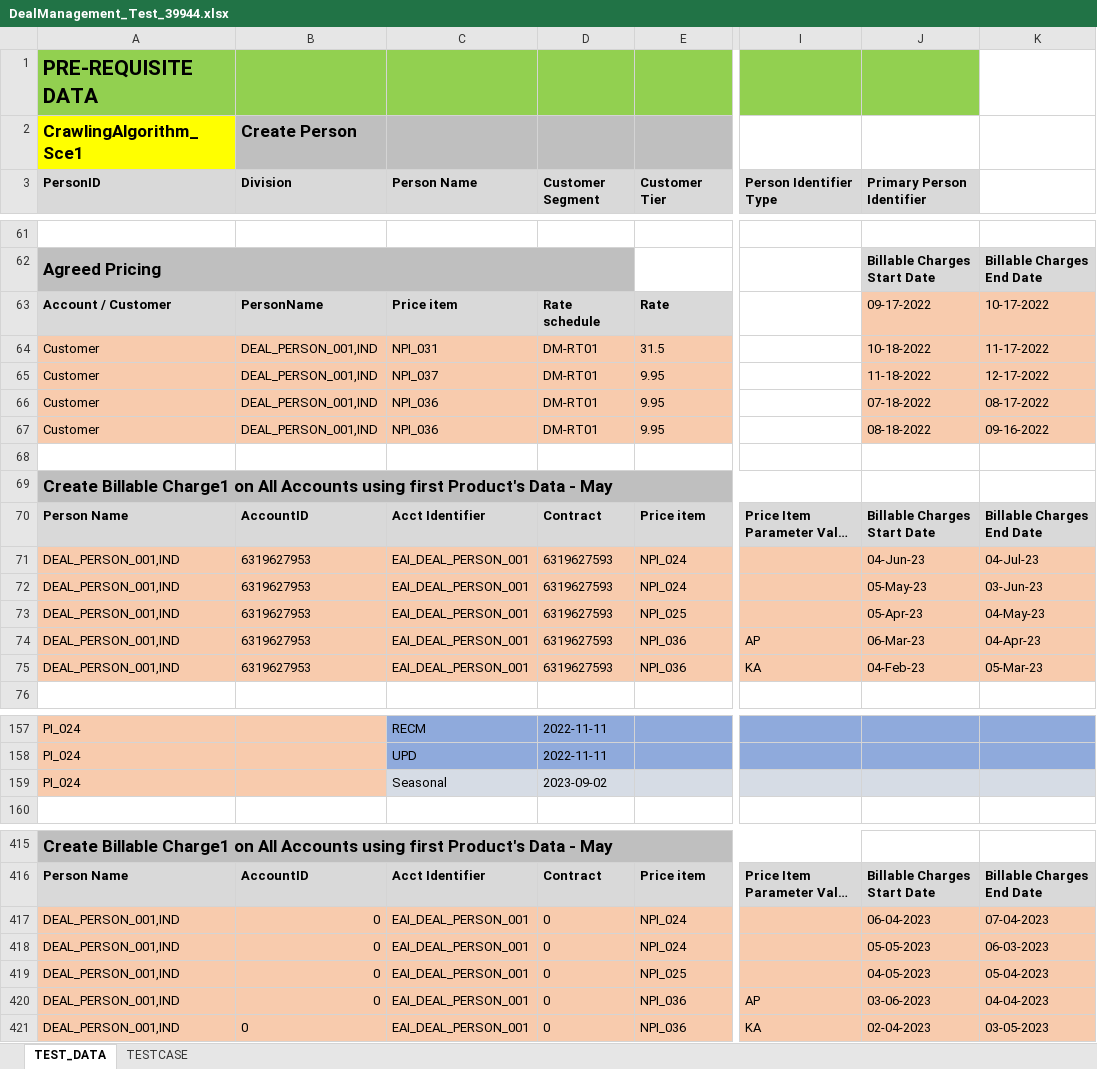
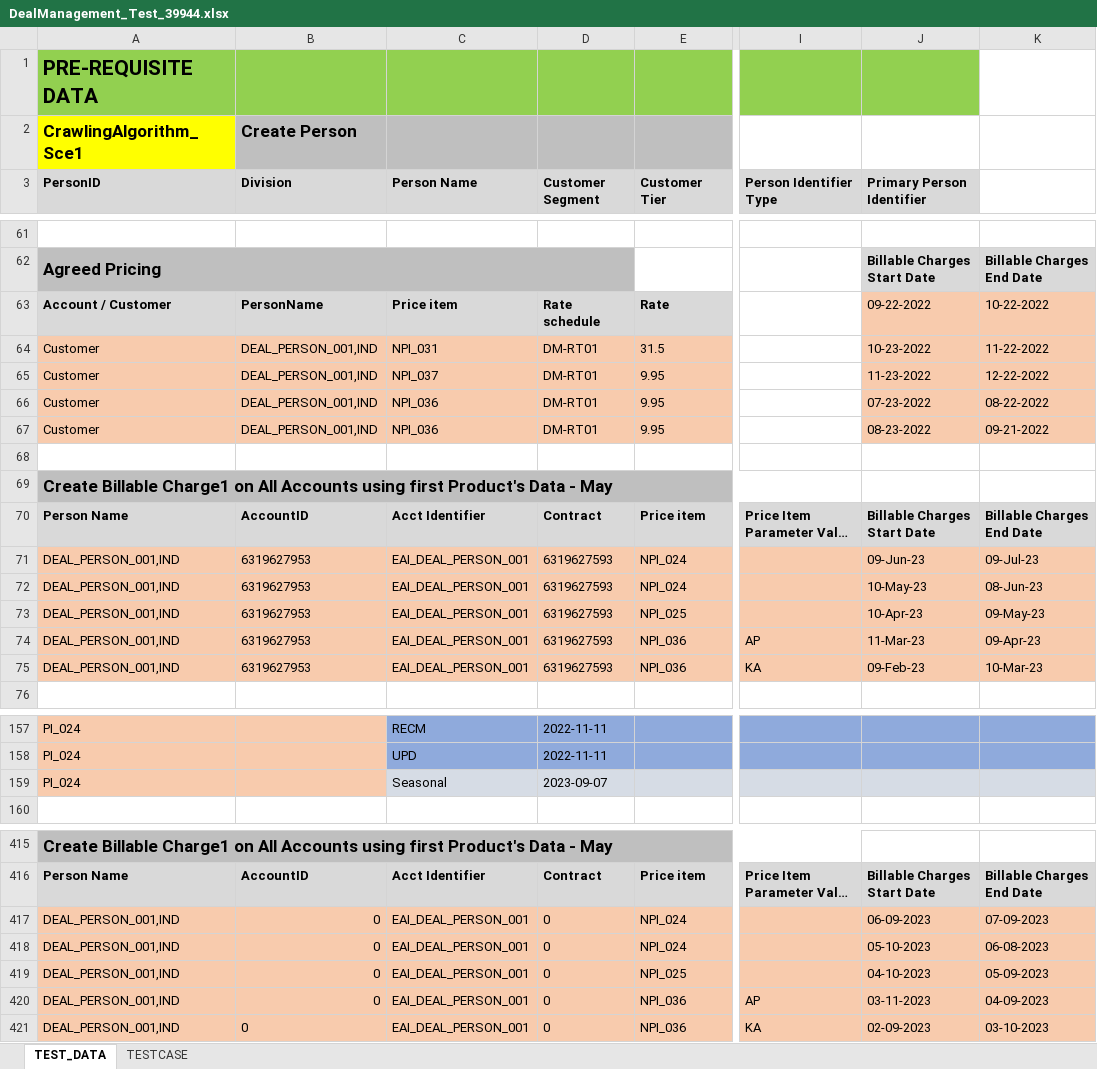
Before and after one commit to Rohit00099/estimate, an Excel workbook: DM/databank/banking/deal_management/DealManagement_Test_39944.xlsx, sheet TEST_DATA, drawn as a sheet; only a part is shown, gaps mark what is left out; long unchanged cells end in …; values as stored, in another font and other column widths than the file's, no borders; the diff covers the shown part only; the diff names each change by its address in the sheet, - before the commit and + after, or states it on an @@ line.

```diff
--- a/DM/databank/banking/deal_management/DealManagement_Test_39944.xlsx (sheet TEST_DATA)
+++ b/DM/databank/banking/deal_management/DealManagement_Test_39944.xlsx (sheet TEST_DATA)
-J63 (Primary Person Identifier): 09-17-2022
+J63 (Primary Person Identifier): 09-22-2022
-K63: 10-17-2022
+K63: 10-22-2022
-J64 (Primary Person Identifier): 10-18-2022
+J64 (Primary Person Identifier): 10-23-2022
-K64: 11-17-2022
+K64: 11-22-2022
-J65 (Primary Person Identifier): 11-18-2022
+J65 (Primary Person Identifier): 11-23-2022
-K65: 12-17-2022
+K65: 12-22-2022
-J66 (Primary Person Identifier): 07-18-2022
+J66 (Primary Person Identifier): 07-23-2022
-K66: 08-17-2022
+K66: 08-22-2022
-J67 (Primary Person Identifier): 08-18-2022
+J67 (Primary Person Identifier): 08-23-2022
-K67: 09-16-2022
+K67: 09-21-2022
-J71 (Primary Person Identifier): 04-Jun-23
+J71 (Primary Person Identifier): 09-Jun-23
-K71: 04-Jul-23
+K71: 09-Jul-23
-J72 (Primary Person Identifier): 05-May-23
+J72 (Primary Person Identifier): 10-May-23
-K72: 03-Jun-23
+K72: 08-Jun-23
-J73 (Primary Person Identifier): 05-Apr-23
+J73 (Primary Person Identifier): 10-Apr-23
-K73: 04-May-23
+K73: 09-May-23
-J74 (Primary Person Identifier): 06-Mar-23
+J74 (Primary Person Identifier): 11-Mar-23
-K74: 04-Apr-23
+K74: 09-Apr-23
-J75 (Primary Person Identifier): 04-Feb-23
+J75 (Primary Person Identifier): 09-Feb-23
-K75: 05-Mar-23
+K75: 10-Mar-23
-D159 (Customer Segment): 2023-09-02
+D159 (Customer Segment): 2023-09-07
-J417 (Primary Person Identifier): 06-04-2023
+J417 (Primary Person Identifier): 06-09-2023
-K417: 07-04-2023
+K417: 07-09-2023
-J418 (Primary Person Identifier): 05-05-2023
+J418 (Primary Person Identifier): 05-10-2023
-K418: 06-03-2023
+K418: 06-08-2023
-J419 (Primary Person Identifier): 04-05-2023
+J419 (Primary Person Identifier): 04-10-2023
-K419: 05-04-2023
+K419: 05-09-2023
-J420 (Primary Person Identifier): 03-06-2023
+J420 (Primary Person Identifier): 03-11-2023
-K420: 04-04-2023
+K420: 04-09-2023
-J421 (Primary Person Identifier): 02-04-2023
+J421 (Primary Person Identifier): 02-09-2023
-K421: 03-05-2023
+K421: 03-10-2023
```
Also changed, not shown: 58 edited cells elsewhere in this sheet, DM/databank/banking/deal_management/BANK_82_6_Test_43706.xlsx, DM/databank/banking/deal_management/BANK_82_6_Test_43707.xlsx, 5 other files.
